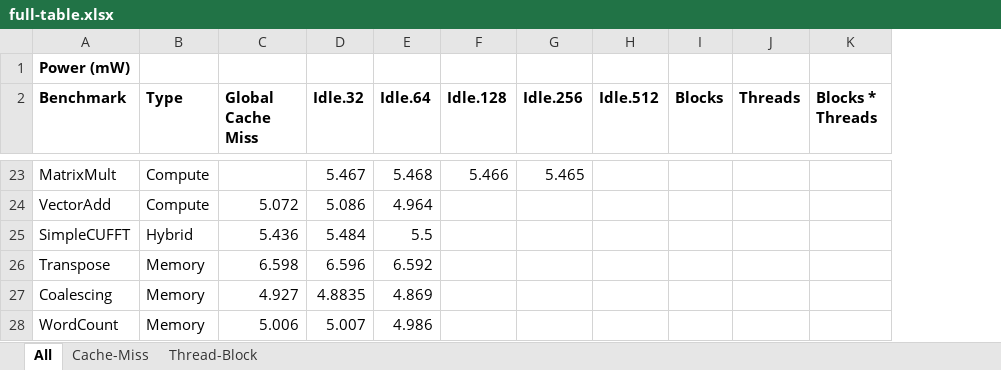
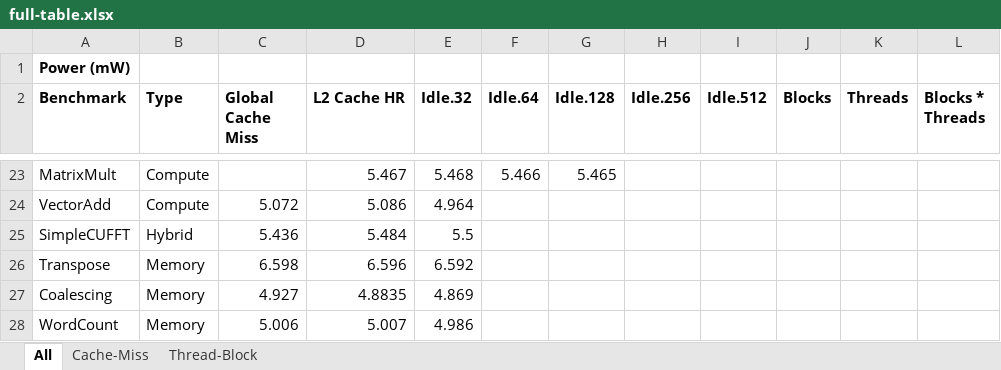
Before and after one commit to rwatling/CUDA_Programming, an Excel workbook: sample_kernels/analysis/full-table.xlsx, sheet All, drawn as a sheet; only a part is shown, gaps mark what is left out; values as stored, in another font and other column widths than the file's, no borders; addresses are those after the commit; the diff covers the shown part only; the diff names each change by its address in the sheet, - before the commit and + after, or states it on an @@ line.

```diff
--- a/sample_kernels/analysis/full-table.xlsx (sheet All)
+++ b/sample_kernels/analysis/full-table.xlsx (sheet All)
+column D (L2 Cache HR), rows 23-28: 5.467 | 5.086 | 5.484 | 6.596 | 4.8835 | 5.007
-E23 (Idle.32): 5.467
+E23 (Idle.32): 5.468
-F23 (Idle.64): 5.468
+F23 (Idle.64): 5.466
-G23 (Idle.128): 5.466
+G23 (Idle.128): 5.465
-H23 (Idle.256): 5.465
+H23 (Idle.256): (empty)
-E24 (Idle.32): 5.086
+E24 (Idle.32): 4.964
-F24 (Idle.64): 4.964
+F24 (Idle.64): (empty)
-E25 (Idle.32): 5.484
+E25 (Idle.32): 5.5
-F25 (Idle.64): 5.5
+F25 (Idle.64): (empty)
-E26 (Idle.32): 6.596
+E26 (Idle.32): 6.592
-F26 (Idle.64): 6.592
+F26 (Idle.64): (empty)
-E27 (Idle.32): 4.8835
+E27 (Idle.32): 4.869
-F27 (Idle.64): 4.869
+F27 (Idle.64): (empty)
-E28 (Idle.32): 5.007
+E28 (Idle.32): 4.986
-F28 (Idle.64): 4.986
+F28 (Idle.64): (empty)
```
Also changed, not shown: 28 edited cells elsewhere in this sheet, sheet Thread-Block, formulas that keep their value.
